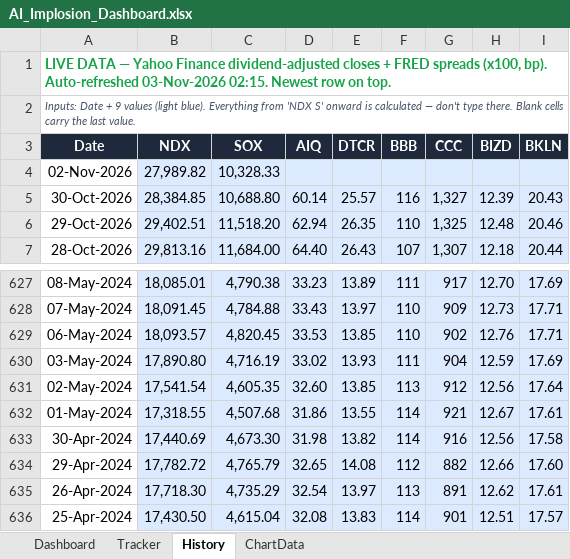
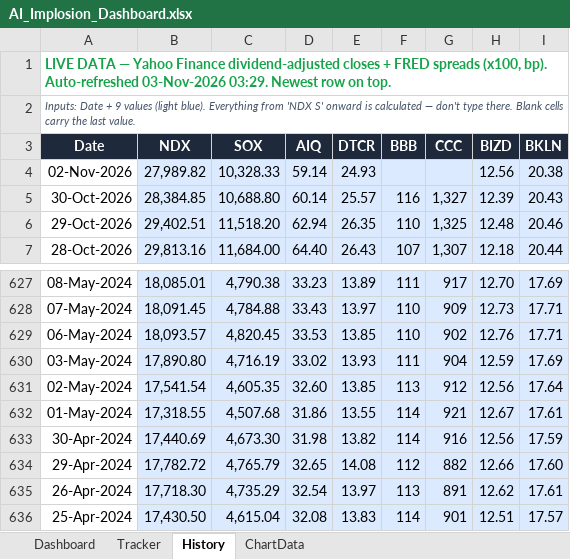
Before and after one commit to kkreddy79/ai-implosion, an Excel workbook: docs/AI_Implosion_Dashboard.xlsx, sheet History, drawn as a sheet; only a part is shown, gaps mark what is left out; values as stored, in another font and other column widths than the file's, no borders; table styles not drawn; the diff names each change by its address in the sheet, - before the commit and + after, or states it on an @@ line.

```diff
--- a/docs/AI_Implosion_Dashboard.xlsx (sheet History)
+++ b/docs/AI_Implosion_Dashboard.xlsx (sheet History)
-A1 (Date): …Auto-refreshed 03-Nov-2026 02:15. Newest row…
+A1 (Date): …Auto-refreshed 03-Nov-2026 03:29. Newest row…
-D4 (AIQ): (empty)
+D4 (AIQ): 59.14
-E4 (DTCR): (empty)
+E4 (DTCR): 24.93
-H4 (BIZD): (empty)
+H4 (BIZD): 12.56
-I4 (BKLN): (empty)
+I4 (BKLN): 20.38
-I633 (BKLN): 17.58
+I633 (BKLN): 17.59
```
Also changed, not shown: 4 other files.
